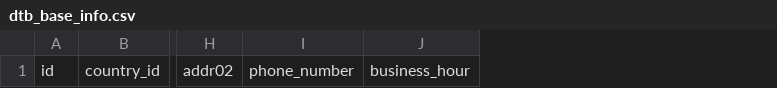
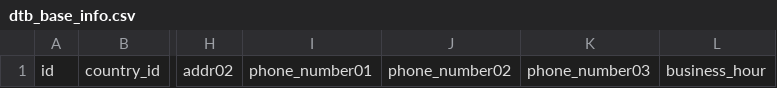
Before and after one commit to motofumiwatanabe5microwave/EC-Cube, a CSV file: src/Eccube/Resource/doctrine/import_csv/en/dtb_base_info.csv, drawn as a sheet; only a part is shown, gaps mark what is left out; removed rows and columns are numbered as before the commit, all else as after; the diff names each change by its address in the sheet, - before the commit and + after, or states it on an @@ line.

```diff
--- a/src/Eccube/Resource/doctrine/import_csv/en/dtb_base_info.csv
+++ b/src/Eccube/Resource/doctrine/import_csv/en/dtb_base_info.csv
-column I, row 1: phone_number
+column I, row 1: phone_number01
+column J, row 1: phone_number02
+column K, row 1: phone_number03
```
Also changed, not shown: src/Eccube/Resource/doctrine/import_csv/en/dtb_csv.csv, src/Eccube/Resource/doctrine/import_csv/en/dtb_customer.csv, 16 other files.
